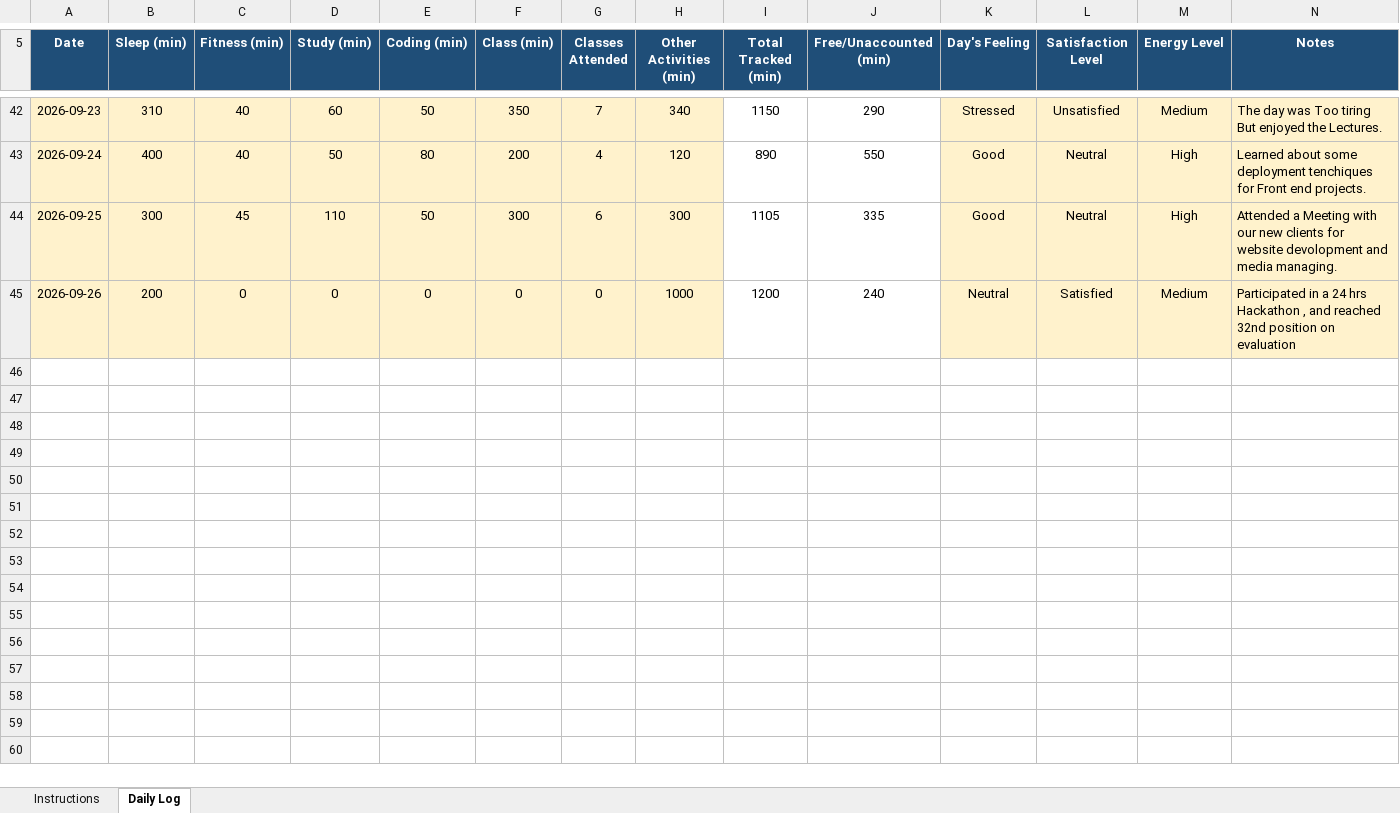
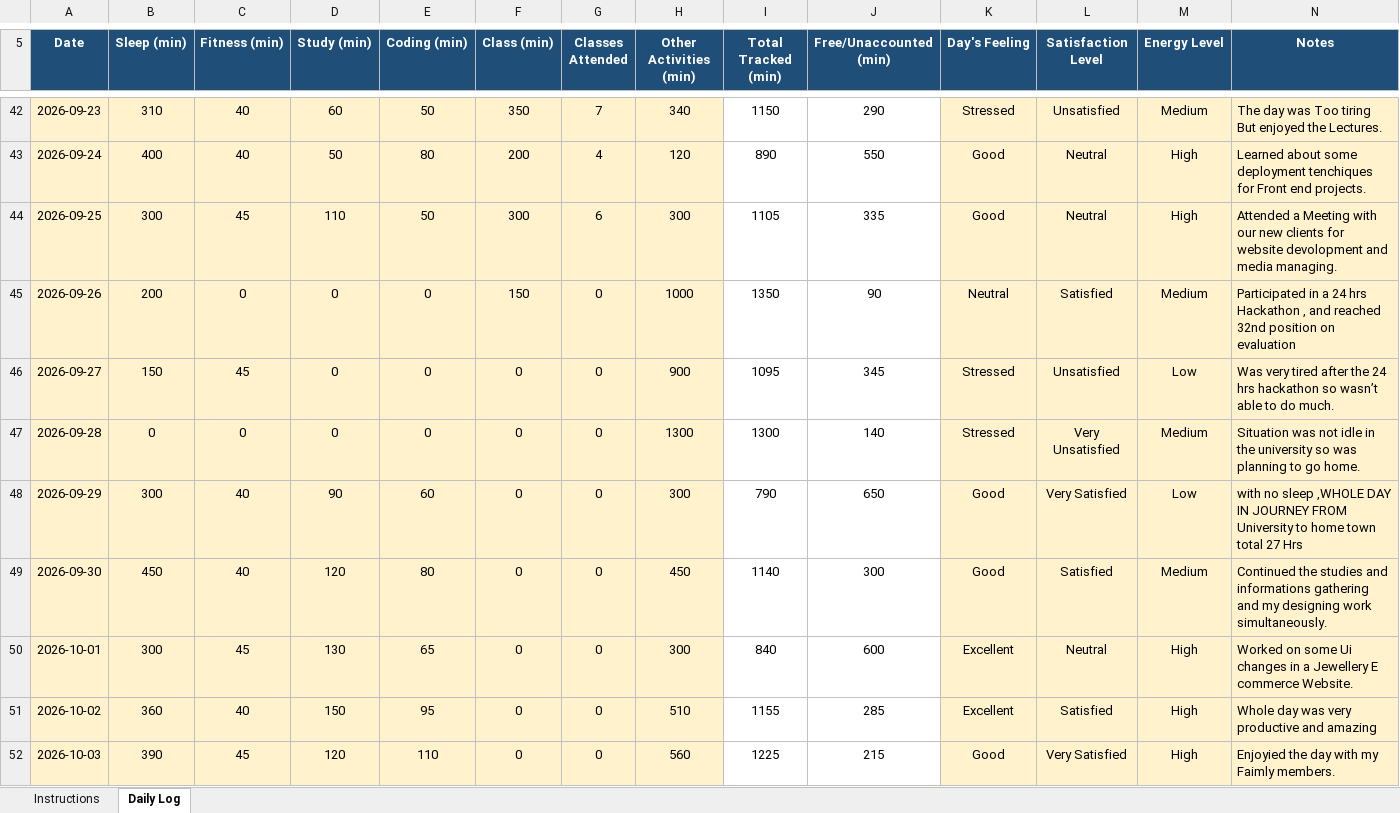
Before and after one commit to ujjwalp653/12603165-CAP776, an Excel workbook: 12603165.xlsx, sheet Daily Log, drawn as a sheet; only a part is shown, gaps mark what is left out; values as stored, in another font and other column widths than the file's, no borders; conditional formats not drawn; the diff names each change by its address in the sheet, - before the commit and + after, or states it on an @@ line.

Commit message:
Updated Excel - 3 October 2026

```diff
--- a/12603165.xlsx (sheet Daily Log)
+++ b/12603165.xlsx (sheet Daily Log)
-F45 (Class (min)): 0
+F45 (Class (min)): 150
-I45 (Total Tracked (min)): 1200
+I45 (Total Tracked (min)): 1350
-J45 (Free/Unaccounted (min)): 240
+J45 (Free/Unaccounted (min)): 90
+row 46: 2026-09-27 | 150 | 45 | 0 | 0 | 0 | 0 | 900 | 1095 | 345 | Stressed | Unsatisfied | Low | Was very tired after the 24 hrs hackathon so wasn’t able to do much.
+row 47: 2026-09-28 | 0 | 0 | 0 | 0 | 0 | 0 | 1300 | 1300 | 140 | Stressed | Very Unsatisfied | Medium | Situation was not idle in the university so was planning to go home.
+row 48: 2026-09-29 | 300 | 40 | 90 | 60 | 0 | 0 | 300 | 790 | 650 | Good | Very Satisfied | Low | with no sleep ,WHOLE DAY IN JOURNEY FROM University to home town total 27 Hrs
+row 49: 2026-09-30 | 450 | 40 | 120 | 80 | 0 | 0 | 450 | 1140 | 300 | Good | Satisfied | Medium | Continued the studies and informations gathering and my designing work simultaneously.
+row 50: 2026-10-01 | 300 | 45 | 130 | 65 | 0 | 0 | 300 | 840 | 600 | Excellent | Neutral | High | Worked on some Ui changes in a Jewellery E commerce Website.
+row 51: 2026-10-02 | 360 | 40 | 150 | 95 | 0 | 0 | 510 | 1155 | 285 | Excellent | Satisfied | High | Whole day was very productive and amazing
+row 52: 2026-10-03 | 390 | 45 | 120 | 110 | 0 | 0 | 560 | 1225 | 215 | Good | Very Satisfied | High | Enjoyied the day with my Faimly members.
```
